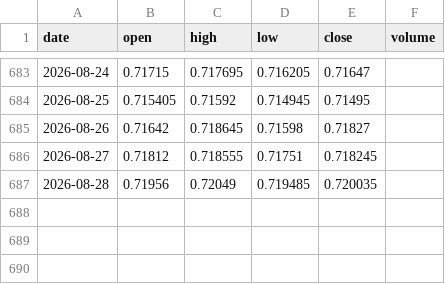
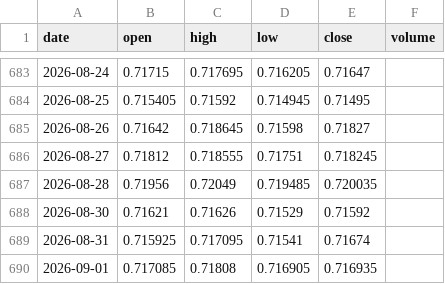
Before and after one commit to jaspalsinghau/experiments-with-claude, a CSV file: public/data/audusd.csv, drawn as a sheet; only a part is shown, gaps mark what is left out.

```diff
--- a/public/data/audusd.csv
+++ b/public/data/audusd.csv
@@ -687 +687,4 @@ date,open,high,low,close,volume
 2026-08-28,0.71956,0.72049,0.719485,0.720035,
+2026-08-30,0.71621,0.71626,0.71529,0.71592,
+2026-08-31,0.715925,0.717095,0.71541,0.71674,
+2026-09-01,0.717085,0.71808,0.716905,0.716935,
```
Also changed, not shown: public/data/DIA.csv, public/data/GLD.csv, 3 other files.
